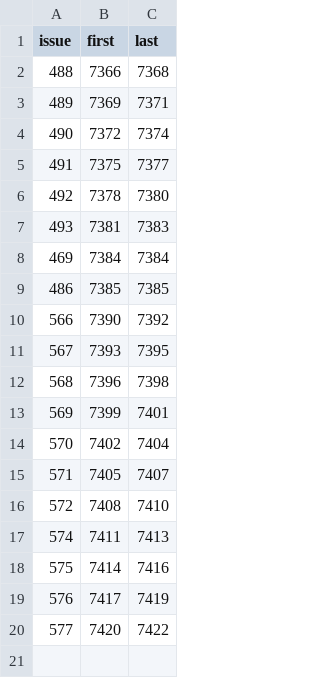
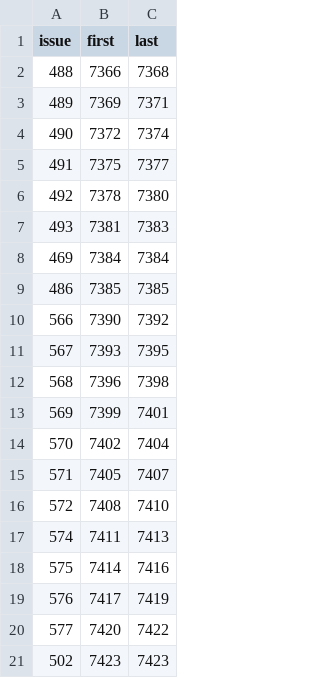
Before and after one commit to Bolebey/openbfme-godot, a TSV file: docs/stops.d/RESERVED.tsv, drawn as a sheet.

Commit message:
Port 212: take the reserved stop id for issue 502 (S-7423)
S-7386 was already taken in docs/STOPS.md by the audio mixer stop
landed on main after this branch was cut, so the fragment failed
fragments.py check. Reserved S-7423 for issue 502 via
tools/fragments.py reserve 502 1 and renamed the fragment; the row
text is unchanged except the id and its [S-7423] reference.

Co-authored-by: arena-agent <297053741+arena-agent@users.noreply.github.com>

```diff
--- a/docs/stops.d/RESERVED.tsv
+++ b/docs/stops.d/RESERVED.tsv
@@ -20 +20,2 @@ issue	first	last
 577	7420	7422
+502	7423	7423
```
Also changed, not shown: 2 other files.
